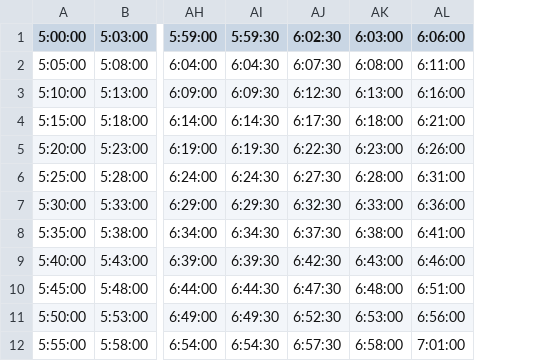
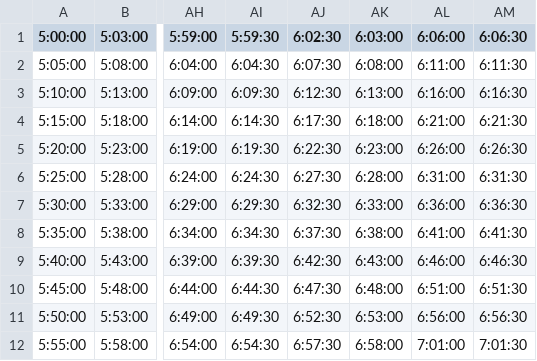
Before and after one commit to cs171005/MasterMetro, a CSV file: timetable(interval5).csv, drawn as a sheet; only a part is shown, gaps mark what is left out; the diff names each change by its address in the sheet, - before the commit and + after, or states it on an @@ line.

```diff
--- a/timetable(interval5).csv
+++ b/timetable(interval5).csv
+column AM (6:06:30), rows 2-12: 6:11:30 | 6:16:30 | 6:21:30 | 6:26:30 | 6:31:30 | 6:36:30 | 6:41:30 | 6:46:30 | 6:51:30 | 6:56:30 | 7:01:30
```
Also changed, not shown: 5 other files.
